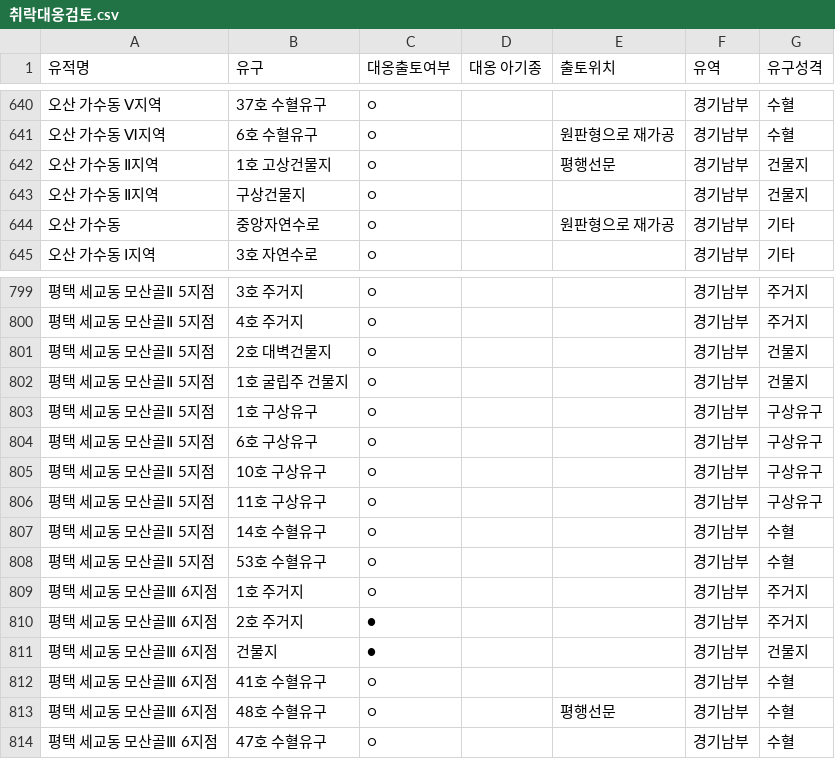
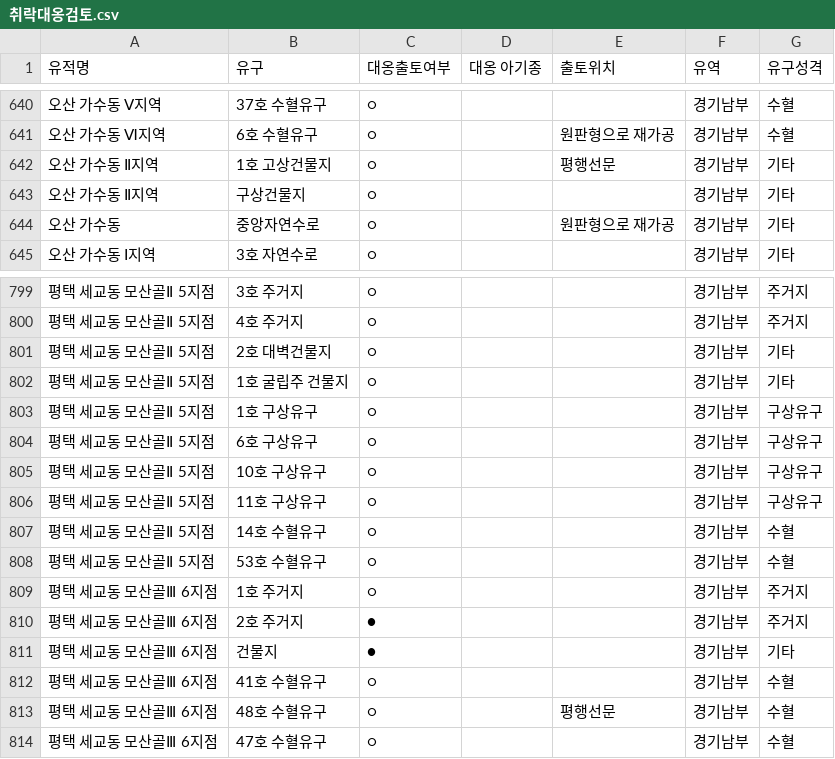
Before and after one commit to ChanToRe/MAHAN-BAEKJE_Pottery-Kiln_Central-Korea, a CSV file: Data/취락대옹검토.csv, drawn as a sheet; only a part is shown, gaps mark what is left out.

```diff
--- a/Data/취락대옹검토.csv
+++ b/Data/취락대옹검토.csv
@@ -641,4 +641,4 @@
 오산 가수동 Ⅵ지역,6호 수혈유구,○,,원판형으로 재가공,경기남부,수혈
-오산 가수동 Ⅱ지역,1호 고상건물지,○,,평행선문,경기남부,건물지
-오산 가수동 Ⅱ지역,구상건물지,○,,,경기남부,건물지
+오산 가수동 Ⅱ지역,1호 고상건물지,○,,평행선문,경기남부,기타
+오산 가수동 Ⅱ지역,구상건물지,○,,,경기남부,기타
 오산 가수동,중앙자연수로,○,,원판형으로 재가공,경기남부,기타
@@ -800,4 +800,4 @@
 평택 세교동 모산골Ⅱ 5지점,4호 주거지,○,,,경기남부,주거지
-평택 세교동 모산골Ⅱ 5지점,2호 대벽건물지,○,,,경기남부,건물지
-평택 세교동 모산골Ⅱ 5지점,1호 굴립주 건물지,○,,,경기남부,건물지
+평택 세교동 모산골Ⅱ 5지점,2호 대벽건물지,○,,,경기남부,기타
+평택 세교동 모산골Ⅱ 5지점,1호 굴립주 건물지,○,,,경기남부,기타
 평택 세교동 모산골Ⅱ 5지점,1호 구상유구,○,,,경기남부,구상유구
@@ -810,3 +810,3 @@
 평택 세교동 모산골Ⅲ 6지점,2호 주거지,●,,,경기남부,주거지
-평택 세교동 모산골Ⅲ 6지점,건물지,●,,,경기남부,건물지
+평택 세교동 모산골Ⅲ 6지점,건물지,●,,,경기남부,기타
 평택 세교동 모산골Ⅲ 6지점,41호 수혈유구,○,,,경기남부,수혈
```
Also changed, not shown: 15 other files.
